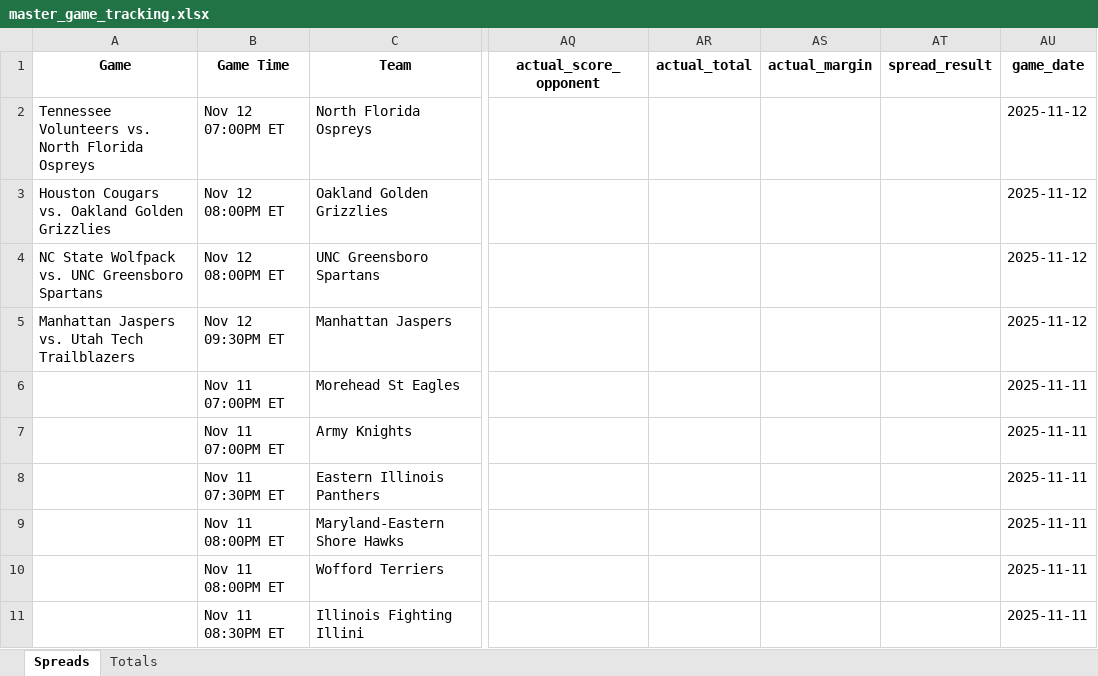
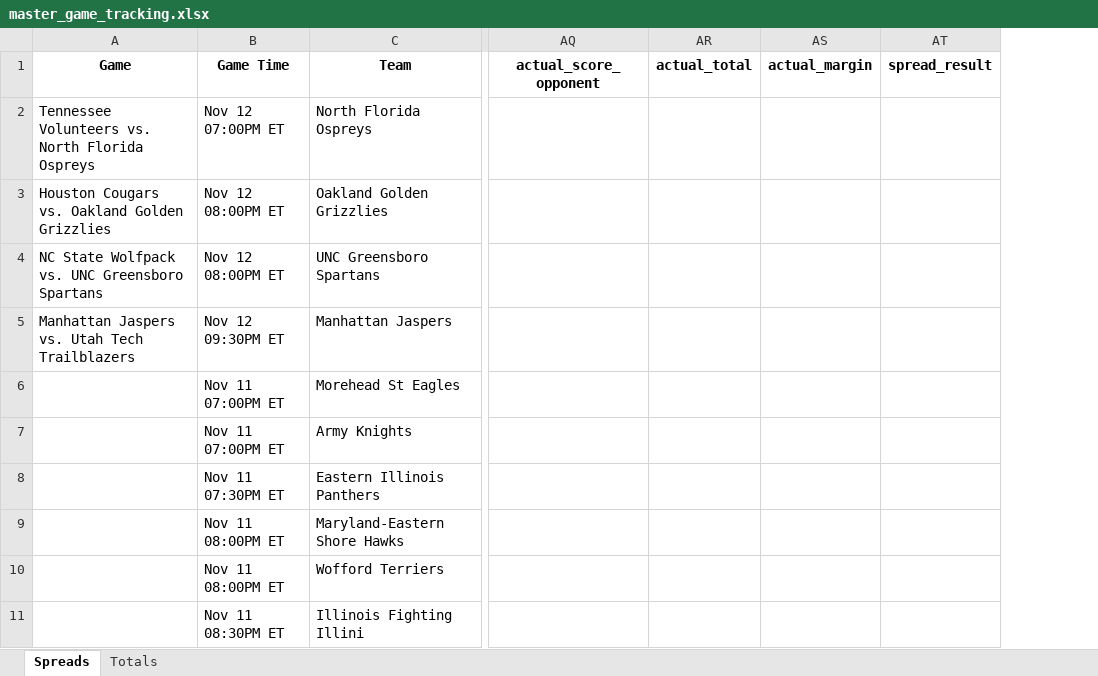
Before and after one commit to trashduty/cbb, an Excel workbook: master_game_tracking.xlsx, sheet Spreads, drawn as a sheet; only a part is shown, gaps mark what is left out; values as stored, in another font and other column widths than the file's, no borders; the diff names each change by its address in the sheet, - before the commit and + after, or states it on an @@ line.

```diff
--- a/master_game_tracking.xlsx (sheet Spreads)
+++ b/master_game_tracking.xlsx (sheet Spreads)
-column AU (game_date), rows 2-11: 2025-11-12 | 2025-11-12 | 2025-11-12 | 2025-11-12 | 2025-11-11 | 2025-11-11 | 2025-11-11 | 2025-11-11 | 2025-11-11 | 2025-11-11
```
Also changed, not shown: sheet Totals, 3 other files.
